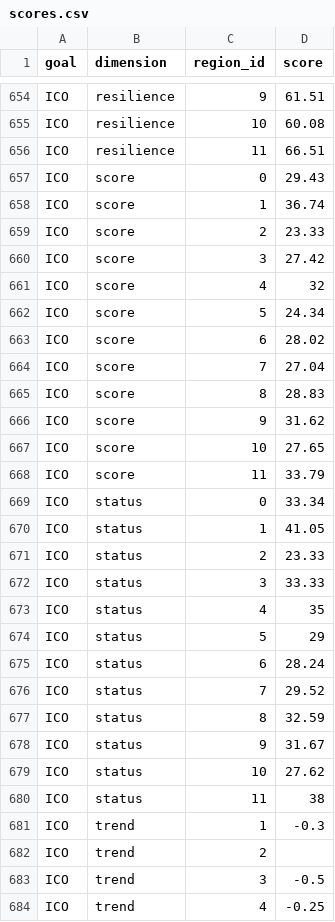
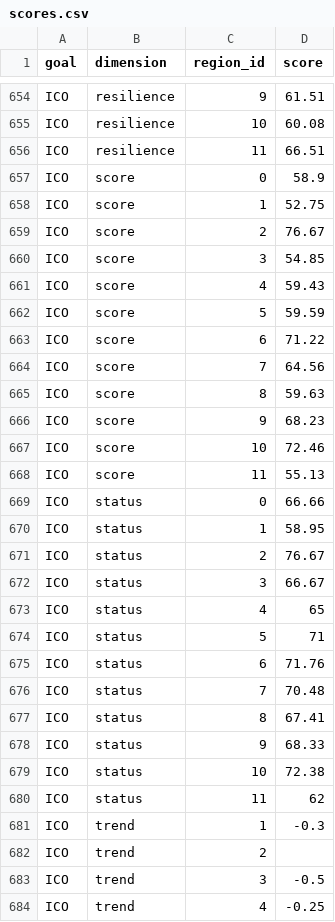
Before and after one commit to OHI-Science/chn, a CSV file: province2015/scores.csv, drawn as a sheet; only a part is shown, gaps mark what is left out; the diff covers the shown part only.

Commit message:
changed ICO equation and scores.

```diff
--- a/province2015/scores.csv
+++ b/province2015/scores.csv
@@ -656,26 +656,26 @@
 "ICO","resilience",11,66.51
-"ICO","score",0,29.43
-"ICO","score",1,36.74
-"ICO","score",2,23.33
-"ICO","score",3,27.42
-"ICO","score",4,32
-"ICO","score",5,24.34
-"ICO","score",6,28.02
-"ICO","score",7,27.04
-"ICO","score",8,28.83
-"ICO","score",9,31.62
-"ICO","score",10,27.65
-"ICO","score",11,33.79
-"ICO","status",0,33.34
-"ICO","status",1,41.05
-"ICO","status",2,23.33
-"ICO","status",3,33.33
-"ICO","status",4,35
-"ICO","status",5,29
-"ICO","status",6,28.24
-"ICO","status",7,29.52
-"ICO","status",8,32.59
-"ICO","status",9,31.67
-"ICO","status",10,27.62
-"ICO","status",11,38
+"ICO","score",0,58.9
+"ICO","score",1,52.75
+"ICO","score",2,76.67
+"ICO","score",3,54.85
+"ICO","score",4,59.43
+"ICO","score",5,59.59
+"ICO","score",6,71.22
+"ICO","score",7,64.56
+"ICO","score",8,59.63
+"ICO","score",9,68.23
+"ICO","score",10,72.46
+"ICO","score",11,55.13
+"ICO","status",0,66.66
+"ICO","status",1,58.95
+"ICO","status",2,76.67
+"ICO","status",3,66.67
+"ICO","status",4,65
+"ICO","status",5,71
+"ICO","status",6,71.76
+"ICO","status",7,70.48
+"ICO","status",8,67.41
+"ICO","status",9,68.33
+"ICO","status",10,72.38
+"ICO","status",11,62
 "ICO","trend",1,-0.3
```
Also changed, not shown: 72 edited cells elsewhere in this file, 1 other file.
